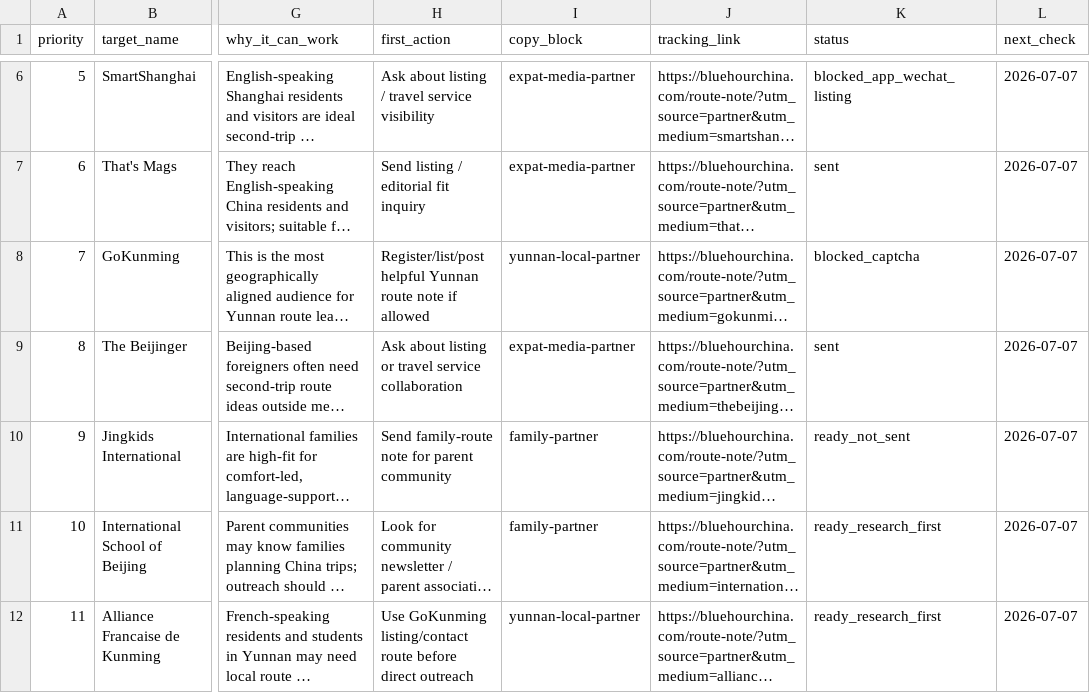
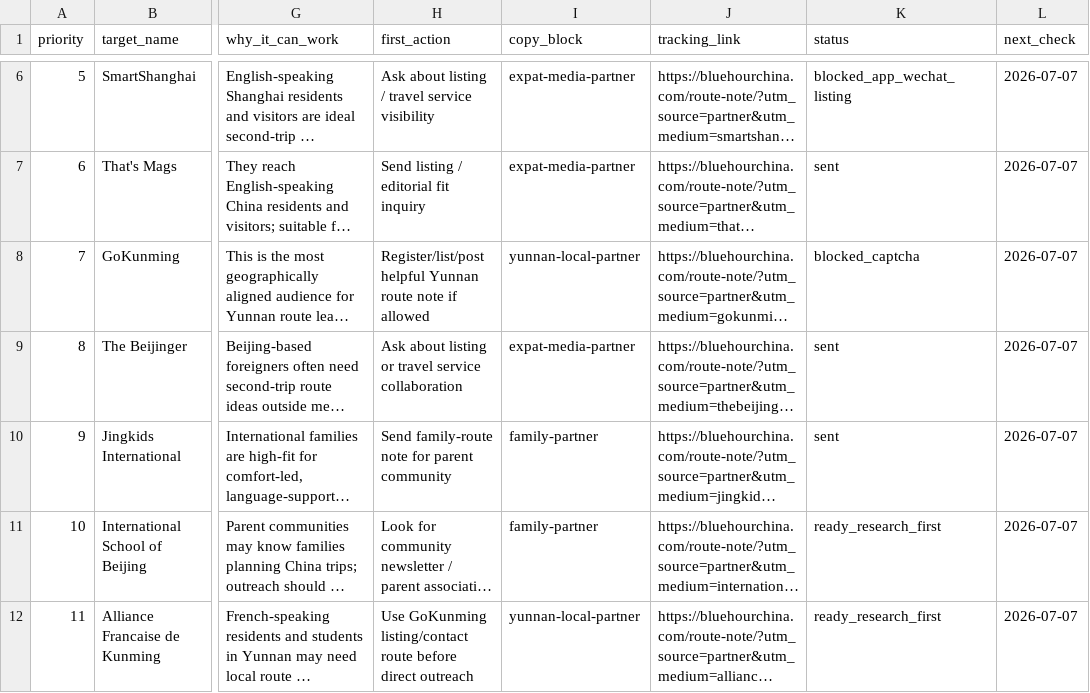
Before and after one commit to bluehourchina/bluehourchina.com, a CSV file: ops/first-customer-real-partner-targets-2026-07-06.csv, drawn as a sheet; only a part is shown, gaps mark what is left out; long unchanged cells end in …; the diff names each change by its address in the sheet, - before the commit and + after, or states it on an @@ line.

```diff
--- a/ops/first-customer-real-partner-targets-2026-07-06.csv
+++ b/ops/first-customer-real-partner-targets-2026-07-06.csv
-K10 (status): ready_not_sent
+K10 (status): sent
```
Also changed, not shown: ops/first-customer-execution-log-2026-07-06.csv, 1 other file.
